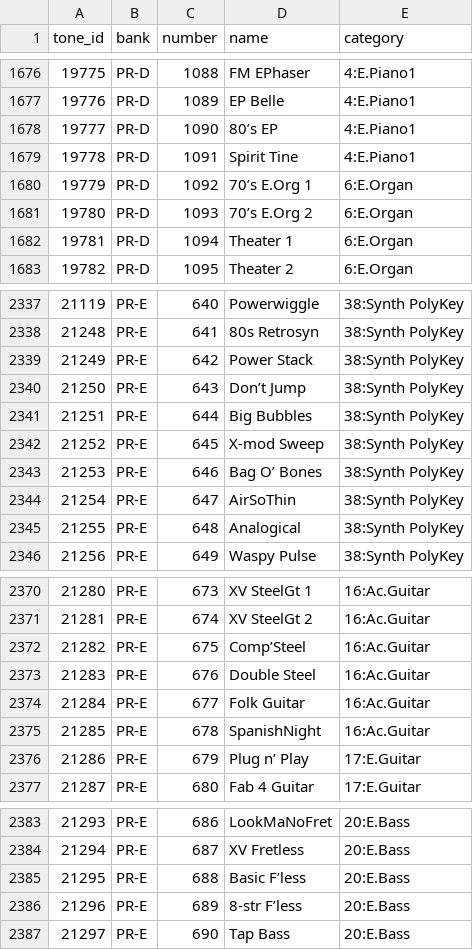
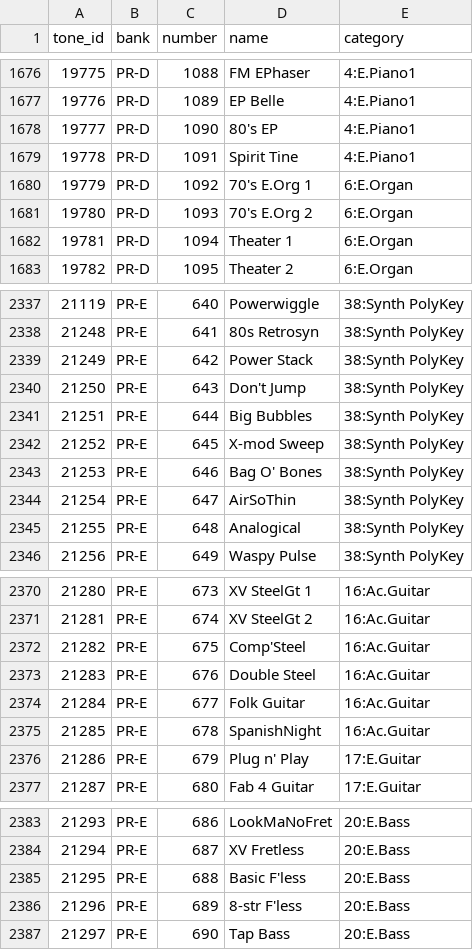
Before and after one commit to blackjid/fantom-librarian, a TSV file: crates/fantom-core/src/preset_tones.tsv, drawn as a sheet; only a part is shown, gaps mark what is left out; the diff covers the shown part only.

```diff
--- a/crates/fantom-core/src/preset_tones.tsv
+++ b/crates/fantom-core/src/preset_tones.tsv
@@ -1677,6 +1677,6 @@ tone_id	bank	number	name	category
 19776	PR-D	1089	EP Belle	4:E.Piano1
-19777	PR-D	1090	80’s EP	4:E.Piano1
+19777	PR-D	1090	80's EP	4:E.Piano1
 19778	PR-D	1091	Spirit Tine	4:E.Piano1
-19779	PR-D	1092	70’s E.Org 1	6:E.Organ
-19780	PR-D	1093	70’s E.Org 2	6:E.Organ
+19779	PR-D	1092	70's E.Org 1	6:E.Organ
+19780	PR-D	1093	70's E.Org 2	6:E.Organ
 19781	PR-D	1094	Theater 1	6:E.Organ
@@ -2339,6 +2339,6 @@ tone_id	bank	number	name	category
 21249	PR-E	642	Power Stack	38:Synth PolyKey
-21250	PR-E	643	Don’t Jump	38:Synth PolyKey
+21250	PR-E	643	Don't Jump	38:Synth PolyKey
 21251	PR-E	644	Big Bubbles	38:Synth PolyKey
 21252	PR-E	645	X-mod Sweep	38:Synth PolyKey
-21253	PR-E	646	Bag O’ Bones	38:Synth PolyKey
+21253	PR-E	646	Bag O' Bones	38:Synth PolyKey
 21254	PR-E	647	AirSoThin	38:Synth PolyKey
@@ -2371,3 +2371,3 @@ tone_id	bank	number	name	category
 21281	PR-E	674	XV SteelGt 2	16:Ac.Guitar
-21282	PR-E	675	Comp’Steel	16:Ac.Guitar
+21282	PR-E	675	Comp'Steel	16:Ac.Guitar
 21283	PR-E	676	Double Steel	16:Ac.Guitar
@@ -2375,3 +2375,3 @@ tone_id	bank	number	name	category
 21285	PR-E	678	SpanishNight	16:Ac.Guitar
-21286	PR-E	679	Plug n’ Play	17:E.Guitar
+21286	PR-E	679	Plug n' Play	17:E.Guitar
 21287	PR-E	680	Fab 4 Guitar	17:E.Guitar
@@ -2384,4 +2384,4 @@ tone_id	bank	number	name	category
 21294	PR-E	687	XV Fretless	20:E.Bass
-21295	PR-E	688	Basic F’less	20:E.Bass
-21296	PR-E	689	8-str F’less	20:E.Bass
+21295	PR-E	688	Basic F'less	20:E.Bass
+21296	PR-E	689	8-str F'less	20:E.Bass
 21297	PR-E	690	Tap Bass	20:E.Bass
```
Also changed, not shown: 25 edited cells elsewhere in this file, crates/fantom-core/src/factory_sounds.tsv.
